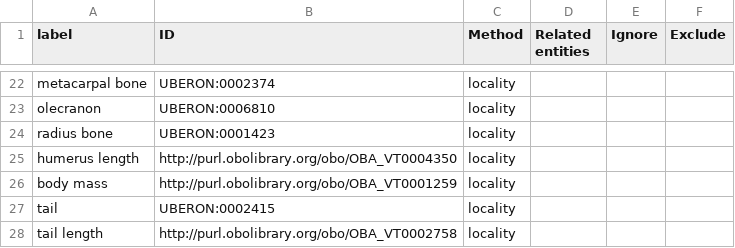
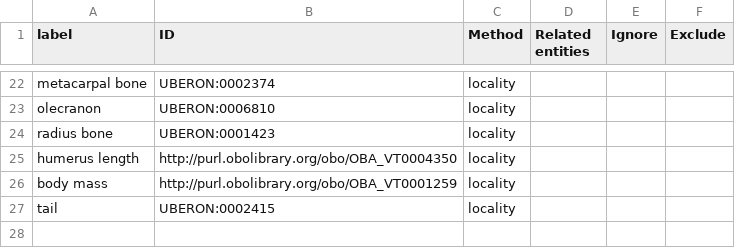
Before and after one commit to futres/fovt, a CSV file: src/imports/oba_fovt_entities.csv, drawn as a sheet; only a part is shown, gaps mark what is left out; the diff names each change by its address in the sheet, - before the commit and + after, or states it on an @@ line.

```diff
--- a/src/imports/oba_fovt_entities.csv
+++ b/src/imports/oba_fovt_entities.csv
-row 28: tail length | http://purl.obolibrary.org/obo/OBA_VT0002758 | locality
```
Also changed, not shown: src/entities/fovt_classes.csv.
